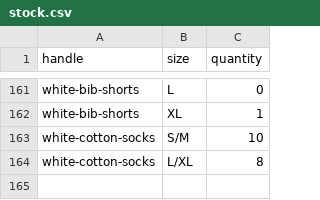
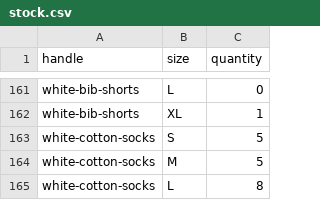
Before and after one commit to kwonelijah/Proton-lab-cc, a CSV file: inventory/stock.csv, drawn as a sheet; only a part is shown, gaps mark what is left out.

```diff
--- a/inventory/stock.csv
+++ b/inventory/stock.csv
@@ -162,3 +162,4 @@ white-bib-shorts,L,0
 white-bib-shorts,XL,1
-white-cotton-socks,S/M,10
-white-cotton-socks,L/XL,8
+white-cotton-socks,S,5
+white-cotton-socks,M,5
+white-cotton-socks,L,8
```
Also changed, not shown: PLPricelist.csv, 16 other files.
